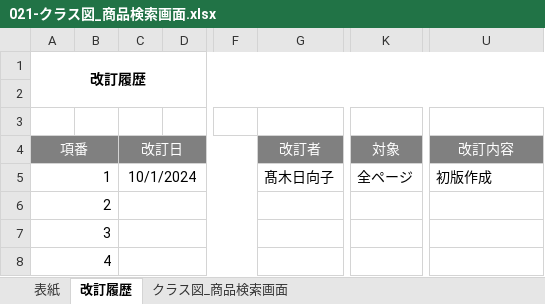
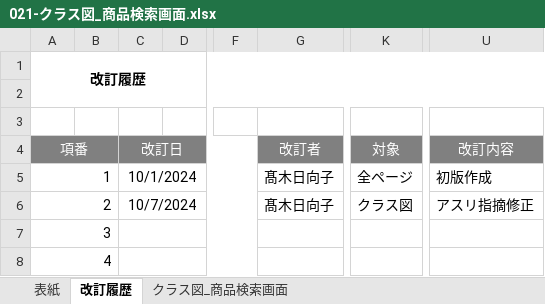
Before and after one commit to TakagiHinako/dev, an Excel workbook: システム開発演習/020-内部_プログラミング設計/021-クラス図/021-クラス図_商品検索画面.xlsx, sheet 改訂履歴, drawn as a sheet; only a part is shown, gaps mark what is left out; values as stored, in another font and other column widths than the file's, no borders; the diff names each change by its address in the sheet, - before the commit and + after, or states it on an @@ line.

```diff
--- a/システム開発演習/020-内部_プログラミング設計/021-クラス図/021-クラス図_商品検索画面.xlsx (sheet 改訂履歴)
+++ b/システム開発演習/020-内部_プログラミング設計/021-クラス図/021-クラス図_商品検索画面.xlsx (sheet 改訂履歴)
-C6 (改訂日): (empty)
+C6 (改訂日): 10/7/2024
-G6 (改訂者): (empty)
+G6 (改訂者): 髙木日向子
-K6 (対象): (empty)
+K6 (対象): クラス図
-U6 (改訂内容): (empty)
+U6 (改訂内容): アスリ指摘修正
```
Also changed, not shown: charts or pictures, システム開発演習/020-内部_プログラミング設計/022-クラス仕様書/Servletのクラス仕様書(SerchResultServlet).xlsx, システム開発演習/030-試験/031-単体試験計画書兼結果書.xlsx, 7 other files.
